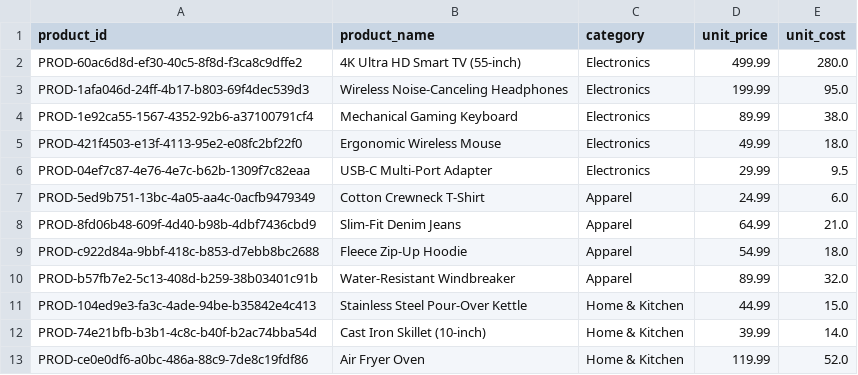
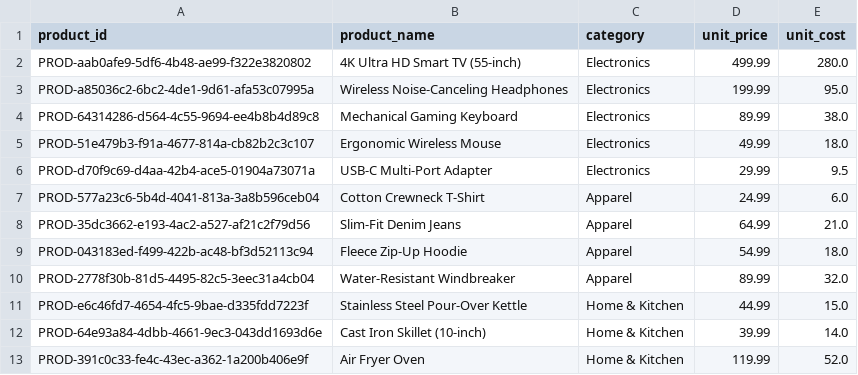
Before and after one commit to mukumbasar/ecommerce-performance-analytics, a CSV file: data/products.csv, drawn as a sheet.

```diff
--- a/data/products.csv
+++ b/data/products.csv
@@ -1,13 +1,13 @@
 product_id,product_name,category,unit_price,unit_cost
-PROD-60ac6d8d-ef30-40c5-8f8d-f3ca8c9dffe2,4K Ultra HD Smart TV (55-inch),Electronics,499.99,280.0
-PROD-1afa046d-24ff-4b17-b803-69f4dec539d3,Wireless Noise-Canceling Headphones,Electronics,199.99,95.0
-PROD-1e92ca55-1567-4352-92b6-a37100791cf4,Mechanical Gaming Keyboard,Electronics,89.99,38.0
-PROD-421f4503-e13f-4113-95e2-e08fc2bf22f0,Ergonomic Wireless Mouse,Electronics,49.99,18.0
-PROD-04ef7c87-4e76-4e7c-b62b-1309f7c82eaa,USB-C Multi-Port Adapter,Electronics,29.99,9.5
-PROD-5ed9b751-13bc-4a05-aa4c-0acfb9479349,Cotton Crewneck T-Shirt,Apparel,24.99,6.0
-PROD-8fd06b48-609f-4d40-b98b-4dbf7436cbd9,Slim-Fit Denim Jeans,Apparel,64.99,21.0
-PROD-c922d84a-9bbf-418c-b853-d7ebb8bc2688,Fleece Zip-Up Hoodie,Apparel,54.99,18.0
-PROD-b57fb7e2-5c13-408d-b259-38b03401c91b,Water-Resistant Windbreaker,Apparel,89.99,32.0
-PROD-104ed9e3-fa3c-4ade-94be-b35842e4c413,Stainless Steel Pour-Over Kettle,Home & Kitchen,44.99,15.0
-PROD-74e21bfb-b3b1-4c8c-b40f-b2ac74bba54d,Cast Iron Skillet (10-inch),Home & Kitchen,39.99,14.0
-PROD-ce0e0df6-a0bc-486a-88c9-7de8c19fdf86,Air Fryer Oven,Home & Kitchen,119.99,52.0
+PROD-aab0afe9-5df6-4b48-ae99-f322e3820802,4K Ultra HD Smart TV (55-inch),Electronics,499.99,280.0
+PROD-a85036c2-6bc2-4de1-9d61-afa53c07995a,Wireless Noise-Canceling Headphones,Electronics,199.99,95.0
+PROD-64314286-d564-4c55-9694-ee4b8b4d89c8,Mechanical Gaming Keyboard,Electronics,89.99,38.0
+PROD-51e479b3-f91a-4677-814a-cb82b2c3c107,Ergonomic Wireless Mouse,Electronics,49.99,18.0
+PROD-d70f9c69-d4aa-42b4-ace5-01904a73071a,USB-C Multi-Port Adapter,Electronics,29.99,9.5
+PROD-577a23c6-5b4d-4041-813a-3a8b596ceb04,Cotton Crewneck T-Shirt,Apparel,24.99,6.0
+PROD-35dc3662-e193-4ac2-a527-af21c2f79d56,Slim-Fit Denim Jeans,Apparel,64.99,21.0
+PROD-043183ed-f499-422b-ac48-bf3d52113c94,Fleece Zip-Up Hoodie,Apparel,54.99,18.0
+PROD-2778f30b-81d5-4495-82c5-3eec31a4cb04,Water-Resistant Windbreaker,Apparel,89.99,32.0
+PROD-e6c46fd7-4654-4fc5-9bae-d335fdd7223f,Stainless Steel Pour-Over Kettle,Home & Kitchen,44.99,15.0
+PROD-64e93a84-4dbb-4661-9ec3-043dd1693d6e,Cast Iron Skillet (10-inch),Home & Kitchen,39.99,14.0
+PROD-391c0c33-fe4c-43ec-a362-1a200b406e9f,Air Fryer Oven,Home & Kitchen,119.99,52.0
```
Also changed, not shown: data/customers.csv, data/orders.csv, 6 other files.
